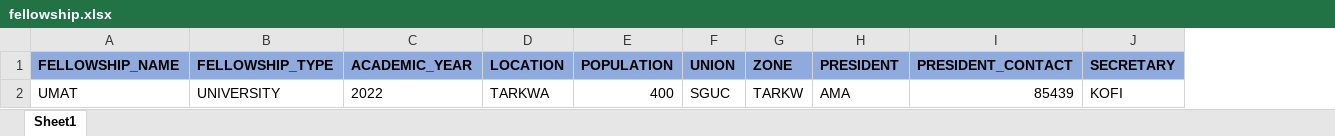
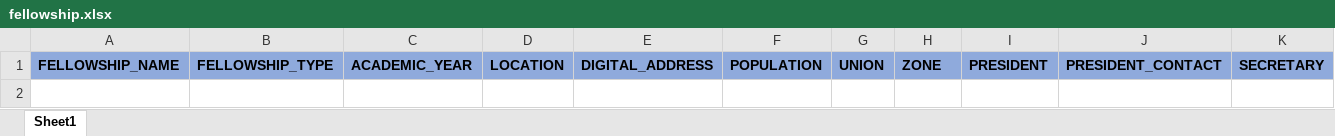
Before and after one commit to elokai-Codelabs/ENHANCED-GNAAS-DATABASE, an Excel workbook: static/excel_template/fellowship.xlsx, sheet Sheet1, drawn as a sheet; only a part is shown; values as stored, in another font and other column widths than the file's, no borders; removed rows and columns are numbered as before the commit, all else as after; rows hold the shown columns only; the diff names each change by its address in the sheet, - before the commit and + after, or states it on an @@ line.

```diff
--- a/static/excel_template/fellowship.xlsx (sheet Sheet1)
+++ b/static/excel_template/fellowship.xlsx (sheet Sheet1)
+column E, row 1: DIGITAL_ADDRESS
-row 2: UMAT | UNIVERSITY | 2022 | TARKWA | 400 | SGUC | TARKW | AMA | 85439 | KOFI
```
Also changed, not shown: static/excel_template/executive.xlsx, static/excel_template/zone_details.xlsx, 15 other files.
